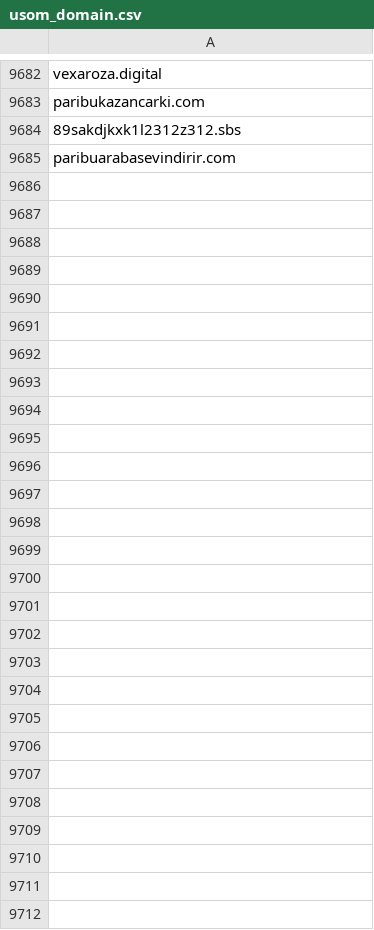
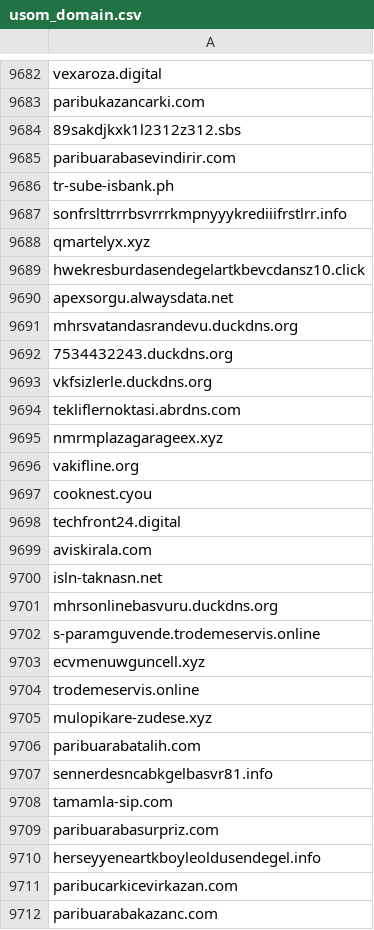
Before and after one commit to InfoSEC-TR/usom-ioc-sync, a CSV file: output/usom_domain.csv, drawn as a sheet; only a part is shown, gaps mark what is left out.

```diff
--- a/output/usom_domain.csv
+++ b/output/usom_domain.csv
@@ -9685 +9685,28 @@ paribukazancarki.com
 paribuarabasevindirir.com
+tr-sube-isbank.ph
+sonfrslttrrrbsvrrrkmpnyyykrediiifrstlrr.info
+qmartelyx.xyz
+hwekresburdasendegelartkbevcdansz10.click
+apexsorgu.alwaysdata.net
+mhrsvatandasrandevu.duckdns.org
+7534432243.duckdns.org
+vkfsizlerle.duckdns.org
+tekliflernoktasi.abrdns.com
+nmrmplazagarageex.xyz
+vakifline.org
+cooknest.cyou
+techfront24.digital
+aviskirala.com
+isln-taknasn.net
+mhrsonlinebasvuru.duckdns.org
+s-paramguvende.trodemeservis.online
+ecvmenuwguncell.xyz
+trodemeservis.online
+mulopikare-zudese.xyz
+paribuarabatalih.com
+sennerdesncabkgelbasvr81.info
+tamamla-sip.com
+paribuarabasurpriz.com
+herseyyeneartkboyleoldusendegel.info
+paribucarkicevirkazan.com
+paribuarabakazanc.com
```
Also changed, not shown: 3 other files.
